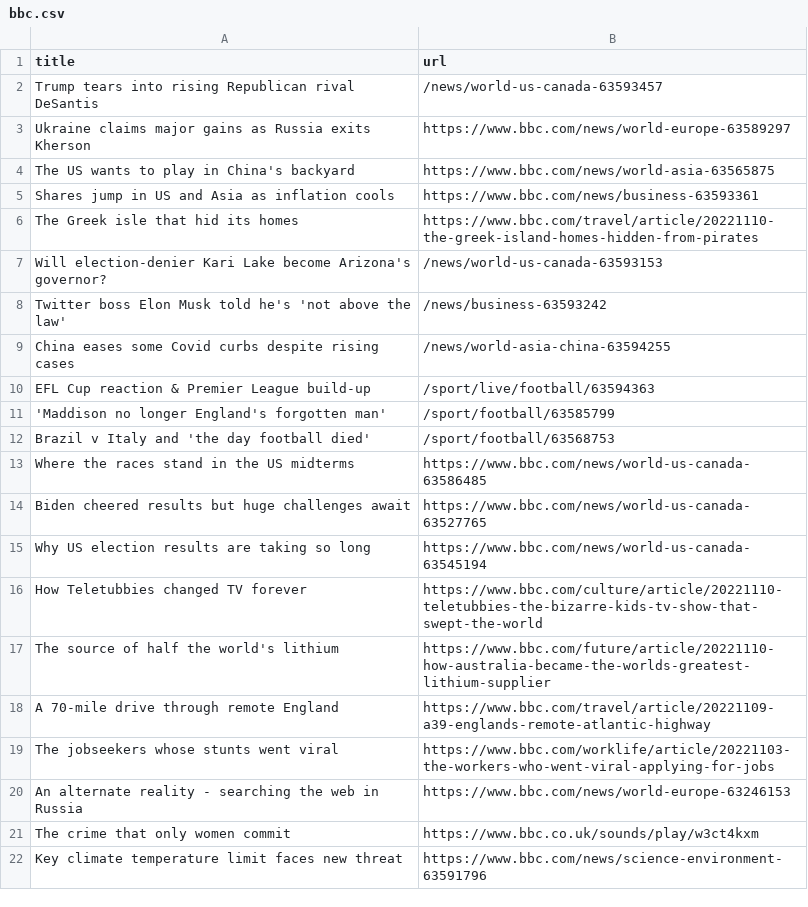
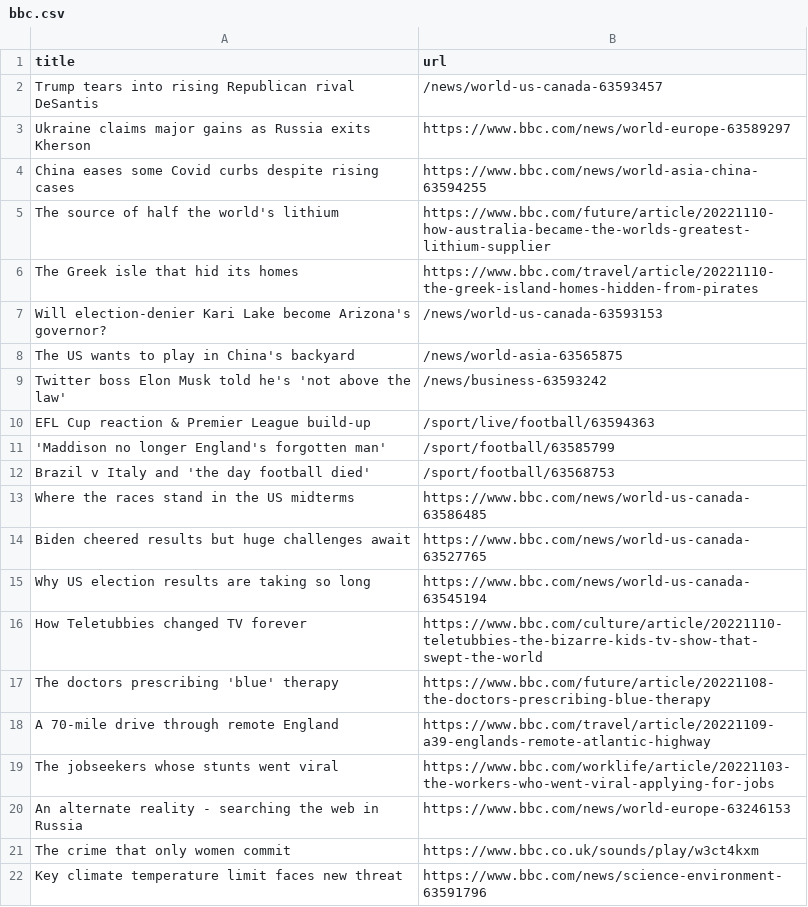
Before and after one commit to cpohkwan/automatic-scraper-bbc, a CSV file: bbc.csv, drawn as a sheet; only a part is shown.

```diff
--- a/bbc.csv
+++ b/bbc.csv
@@ -3,8 +3,8 @@ Trump tears into rising Republican rival DeSantis,/news/world-us-canada-63593457
 Ukraine claims major gains as Russia exits Kherson,https://www.bbc.com/news/world-europe-63589297
-The US wants to play in China's backyard,https://www.bbc.com/news/world-asia-63565875
-Shares jump in US and Asia as inflation cools,https://www.bbc.com/news/business-63593361
+China eases some Covid curbs despite rising cases,https://www.bbc.com/news/world-asia-china-63594255
+The source of half the world's lithium,https://www.bbc.com/future/article/20221110-how-australia-became-the-worlds-greatest-lithium-supplier
 The Greek isle that hid its homes,https://www.bbc.com/travel/article/20221110-the-greek-island-homes-hidden-from-pirates
 Will election-denier Kari Lake become Arizona's governor?,/news/world-us-canada-63593153
+The US wants to play in China's backyard,/news/world-asia-63565875
 Twitter boss Elon Musk told he's 'not above the law',/news/business-63593242
-China eases some Covid curbs despite rising cases,/news/world-asia-china-63594255
 EFL Cup reaction & Premier League build-up,/sport/live/football/63594363
@@ -16,3 +16,3 @@ Why US election results are taking so long,https://www.bbc.com/news/world-us-can
 How Teletubbies changed TV forever,https://www.bbc.com/culture/article/20221110-teletubbies-the-bizarre-kids-tv-show-that-swept-the-world
-The source of half the world's lithium,https://www.bbc.com/future/article/20221110-how-australia-became-the-worlds-greatest-lithium-supplier
+The doctors prescribing 'blue' therapy,https://www.bbc.com/future/article/20221108-the-doctors-prescribing-blue-therapy
 A 70-mile drive through remote England,https://www.bbc.com/travel/article/20221109-a39-englands-remote-atlantic-highway
```
